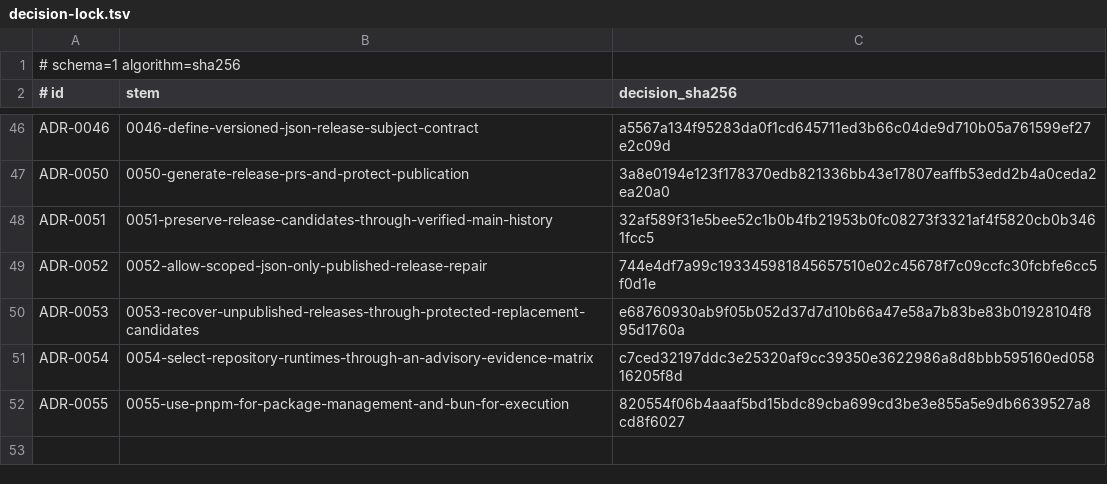
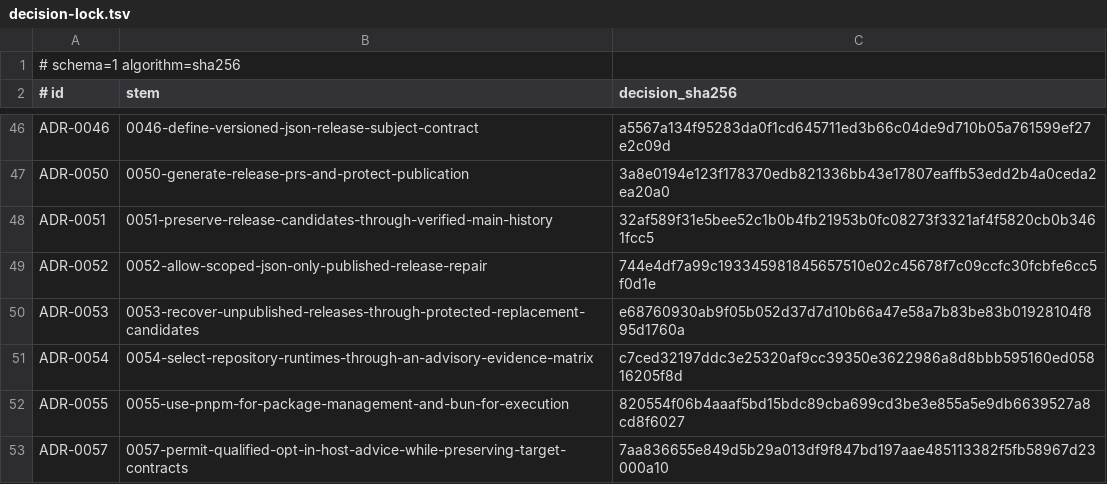
Before and after one commit to stark-ai-de/agent-skills, a TSV file: scripts/validation/adrs/decision-lock.tsv, drawn as a sheet; only a part is shown, gaps mark what is left out; the diff names each change by its address in the sheet, - before the commit and + after, or states it on an @@ line.

Commit message:
perf(jev): reuse host sessions and publish audited benchmarks

```diff
--- a/scripts/validation/adrs/decision-lock.tsv
+++ b/scripts/validation/adrs/decision-lock.tsv
+row 53: ADR-0057 | 0057-permit-qualified-opt-in-host-advice-while-preserving-target-contracts | 7aa836655e849d5b29a013df9f847bd197aae485113382f5fb58967d23000a10
```
Also changed, not shown: 40 other files.
